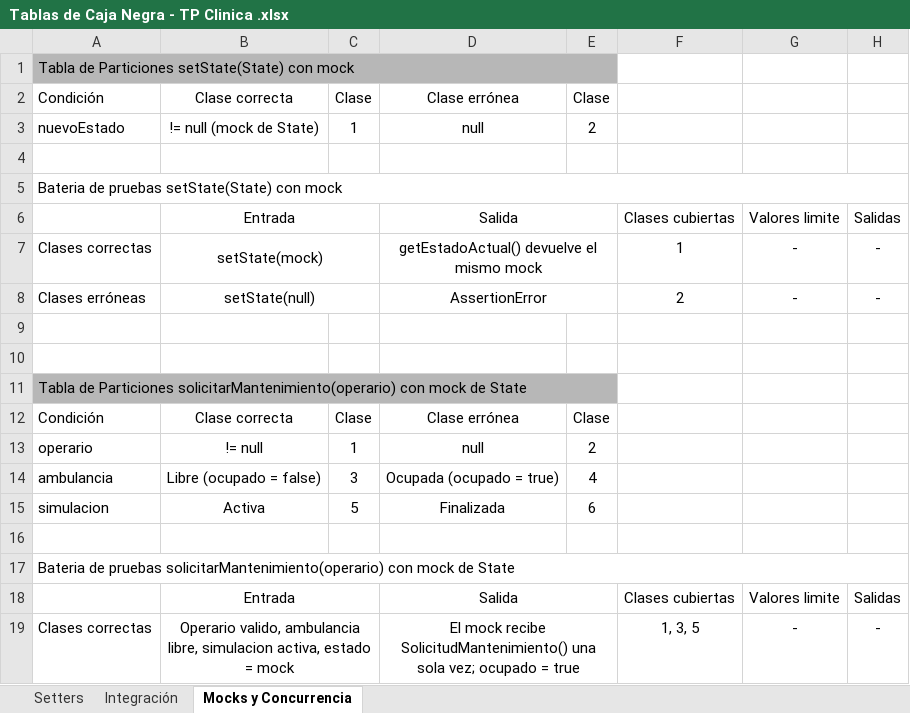
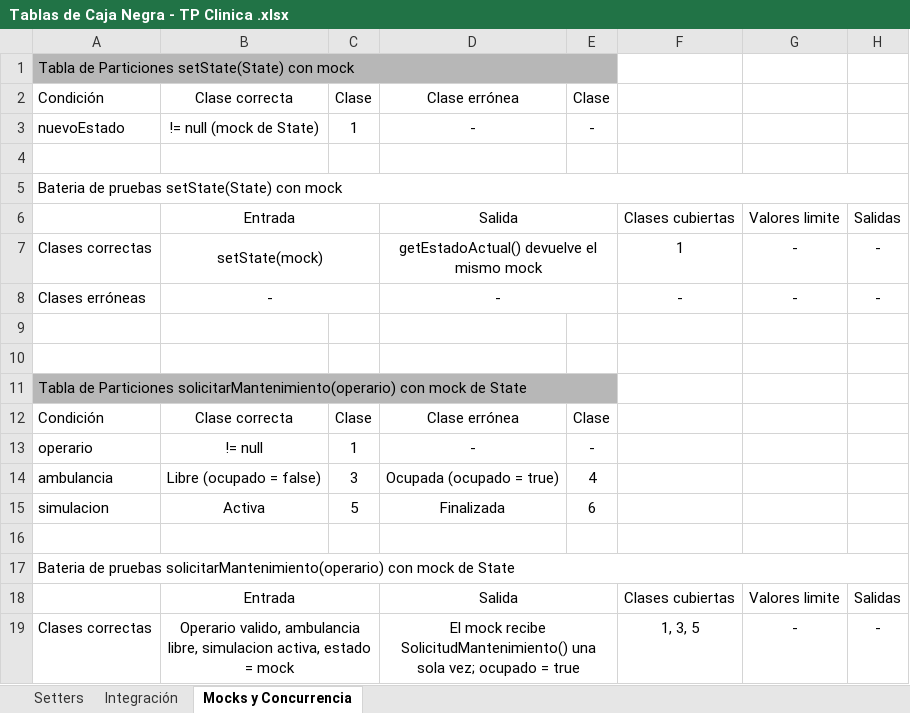
Before and after one commit to JulianAFO98/Grupo12_CalidadDeSoftwareA, an Excel workbook: Tablas de Caja Negra - TP Clinica .xlsx, sheet Mocks y Concurrencia, drawn as a sheet; only a part is shown; values as stored, in another font and other column widths than the file's, no borders; the diff covers the shown part only; the diff names each change by its address in the sheet, - before the commit and + after, or states it on an @@ line.

Commit message:
se modifico el excel y se acomodaron los exception para que sean if. Se quito el assertion error

```diff
--- a/Tablas de Caja Negra - TP Clinica .xlsx (sheet Mocks y Concurrencia)
+++ b/Tablas de Caja Negra - TP Clinica .xlsx (sheet Mocks y Concurrencia)
-D3: null
+D3: -
-E3: 2
+E3: -
-B8: setState(null)
+B8: -
-D8: AssertionError
+D8: -
-F8: 2
+F8: -
-D13: null
+D13: -
-E13: 2
+E13: -
```
Also changed, not shown: 3 removed rows, 7 edited cells and merged cells elsewhere in this sheet, sheet Setters, sheet Integración, 11 other files.
